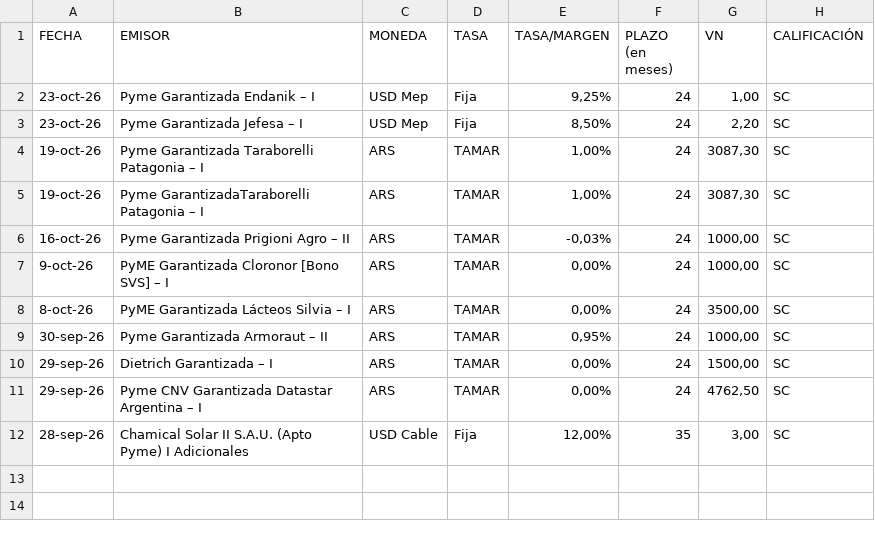
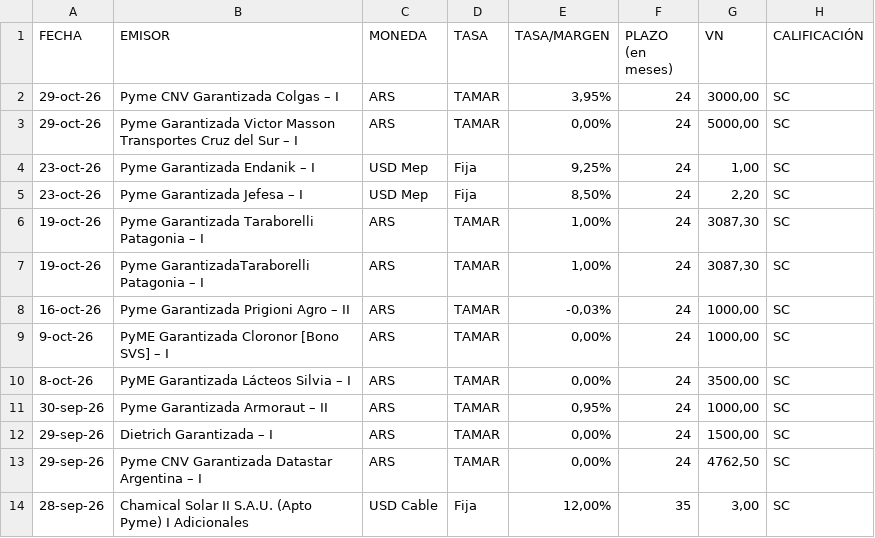
Before and after one commit to ramiellero/Caidas-de-deudas, a CSV file: Deals/emisiones_on_bajo_impacto.csv, drawn as a sheet; the diff names each change by its address in the sheet, - before the commit and + after, or states it on an @@ line.

Commit message:
update deals automatico

```diff
--- a/Deals/emisiones_on_bajo_impacto.csv
+++ b/Deals/emisiones_on_bajo_impacto.csv
+row 2: 29-oct-26 | Pyme CNV Garantizada Colgas – I | ARS | TAMAR | 3,95% | 24 | 3000,00 | SC
+row 3: 29-oct-26 | Pyme Garantizada Victor Masson Transportes Cruz del Sur – I | ARS | TAMAR | 0,00% | 24 | 5000,00 | SC
```
Also changed, not shown: Deals/emisiones_obligaciones_negociables.csv, StoneX/deals.csv, 4 other files.
